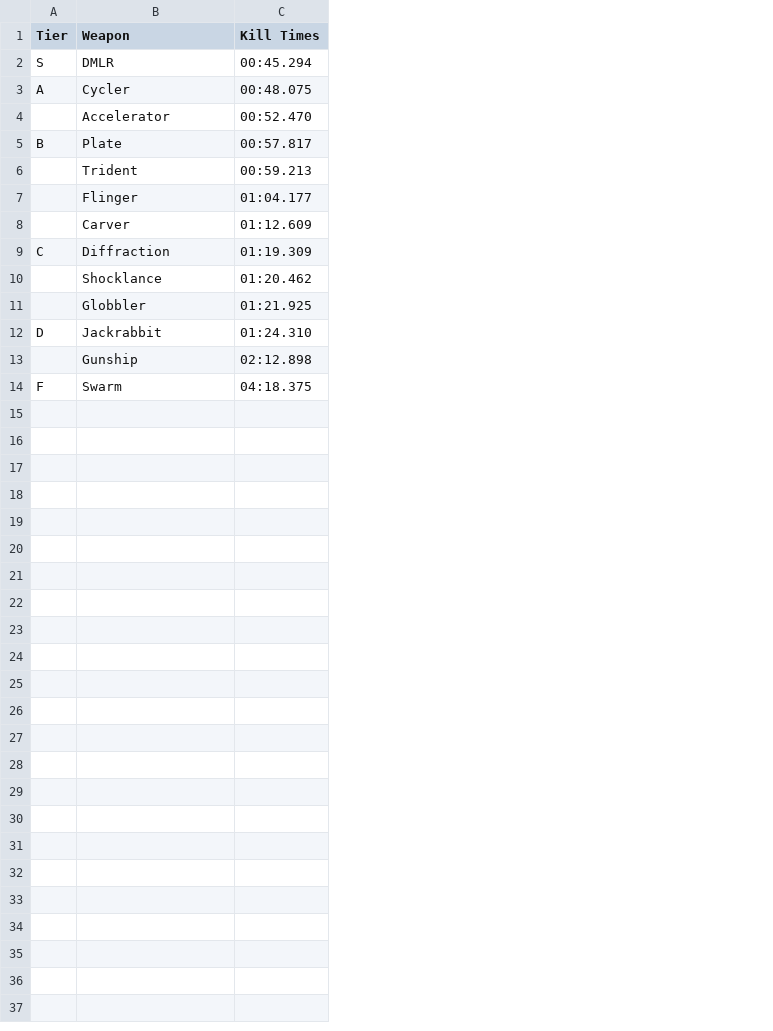
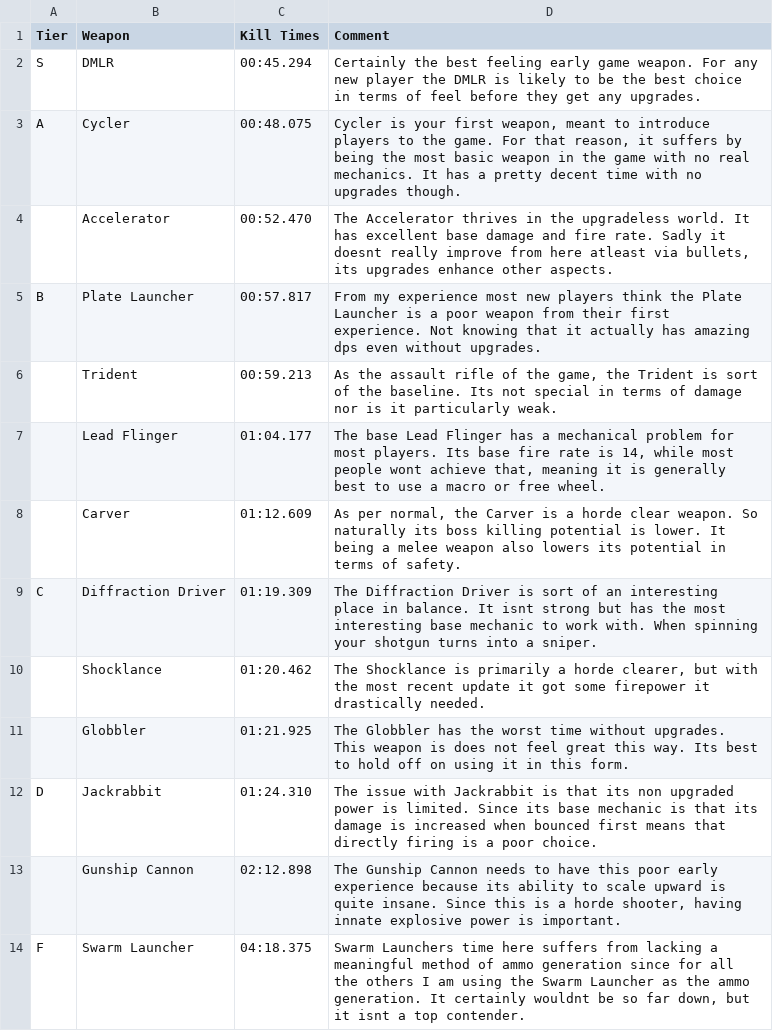
Before and after one commit to Little-Sparroh/Mycopunk-Amalgamation-Builds, a CSV file: builds/no_upgrade_times.csv, drawn as a sheet; the diff names each change by its address in the sheet, - before the commit and + after, or states it on an @@ line.

Commit message:
Add files via upload

```diff
--- a/builds/no_upgrade_times.csv
+++ b/builds/no_upgrade_times.csv
+column D (Comment), rows 2-14: Certainly the best feeling early game weapon. For any new player the DMLR is likely to be the best choice in terms of feel before they get any upgrades. | Cycler is your first weapon, meant to introduce players to the game. For that reason, it suffers by being the most basic weapon in the game with no real mechanics. It has a pretty decent time with no upgrades though. | The Accelerator thrives in the upgradeless world. It has excellent base damage and fire rate. Sadly it doesnt really improve from here atleast via bullets, its upgrades enhance other aspects. | From my experience most new players think the Plate Launcher is a poor weapon from their first experience. Not knowing that it actually has amazing dps even without upgrades. | As the assault rifle of the game, the Trident is sort of the baseline. Its not special in terms of damage nor is it particularly weak. | The base Lead Flinger has a mechanical problem for most players. Its base fire rate is 14, while most people wont achieve that, meaning it is generally best to use a macro or free wheel. | As per normal, the Carver is a horde clear weapon. So naturally its boss killing potential is lower. It being a melee weapon also lowers its potential in terms of safety. | The Diffraction Driver is sort of an interesting place in balance. It isnt strong but has the most interesting base mechanic to work with. When spinning your shotgun turns into a sniper. | The Shocklance is primarily a horde clearer, but with the most recent update it got some firepower it drastically needed. | The Globbler has the worst time without upgrades. This weapon is does not feel great this way. Its best to hold off on using it in this form. | The issue with Jackrabbit is that its non upgraded power is limited. Since its base mechanic is that its damage is increased when bounced first means that directly firing is a poor choice. | The Gunship Cannon needs to have this poor early experience because its ability to scale upward is quite insane. Since this is a horde shooter, having innate explosive power is important. | Swarm Launchers time here suffers from lacking a meaningful method of ammo generation since for all the others I am using the Swarm Launcher as the ammo generation. It certainly wouldnt be so far down, but it isnt a top contender.
-B5 (Weapon): Plate
+B5 (Weapon): Plate Launcher
-B7 (Weapon): Flinger
+B7 (Weapon): Lead Flinger
-B9 (Weapon): Diffraction
+B9 (Weapon): Diffraction Driver
-B13 (Weapon): Gunship
+B13 (Weapon): Gunship Cannon
-B14 (Weapon): Swarm
+B14 (Weapon): Swarm Launcher
```
